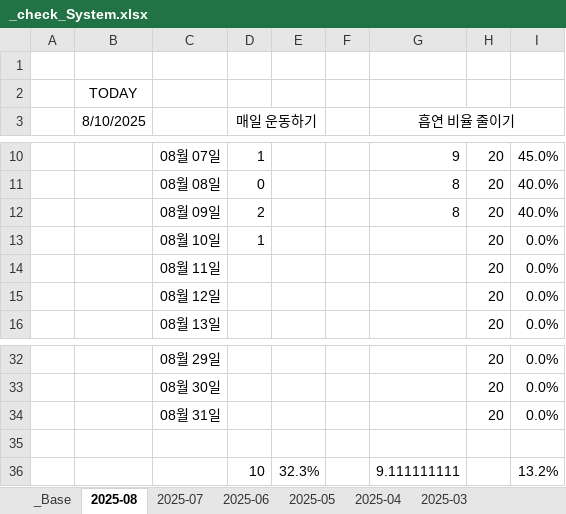
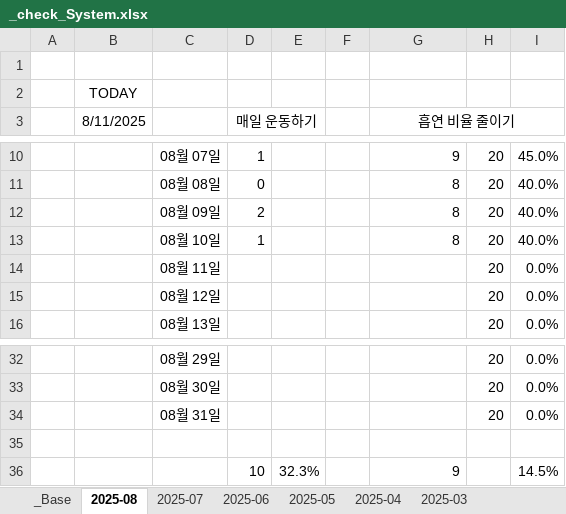
Before and after one commit to jcseo1028/jcseo1028.github.io, an Excel workbook: _qDailyReport/_check_System.xlsx, sheet 2025-08, drawn as a sheet; only a part is shown, gaps mark what is left out; values as stored, in another font and other column widths than the file's, no borders; conditional formats not drawn; the diff names each change by its address in the sheet, - before the commit and + after, or states it on an @@ line.

```diff
--- a/_qDailyReport/_check_System.xlsx (sheet 2025-08)
+++ b/_qDailyReport/_check_System.xlsx (sheet 2025-08)
-B3: 8/10/2025
+B3: 8/11/2025
-G13 (흡연 비율 줄이기): (empty)
+G13 (흡연 비율 줄이기): 8
-I13: 0.0%
+I13: 40.0%
-G36 (흡연 비율 줄이기): 9.111111111
+G36 (흡연 비율 줄이기): 9
-I36: 13.2%
+I36: 14.5%
```
Also changed, not shown: sheet 2025-04, sheet 2025-06, sheet 2025-05, sheet 2025-07, sheet _Base, charts or pictures, 1 other file.
